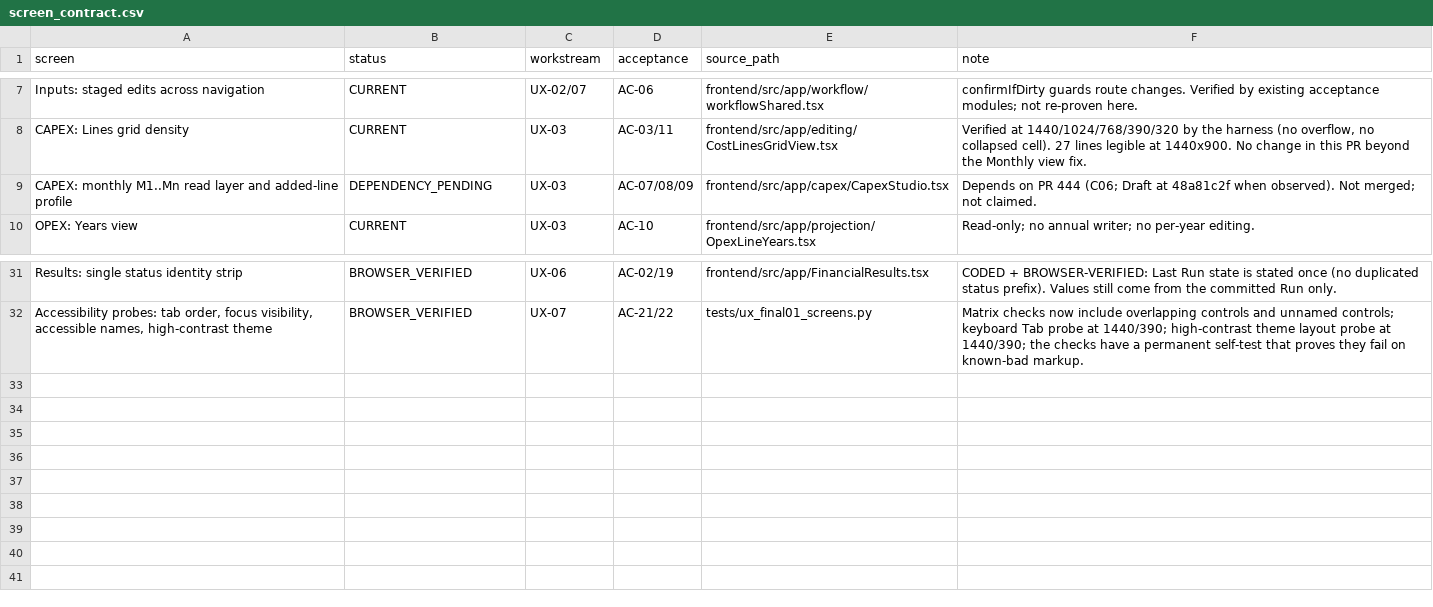
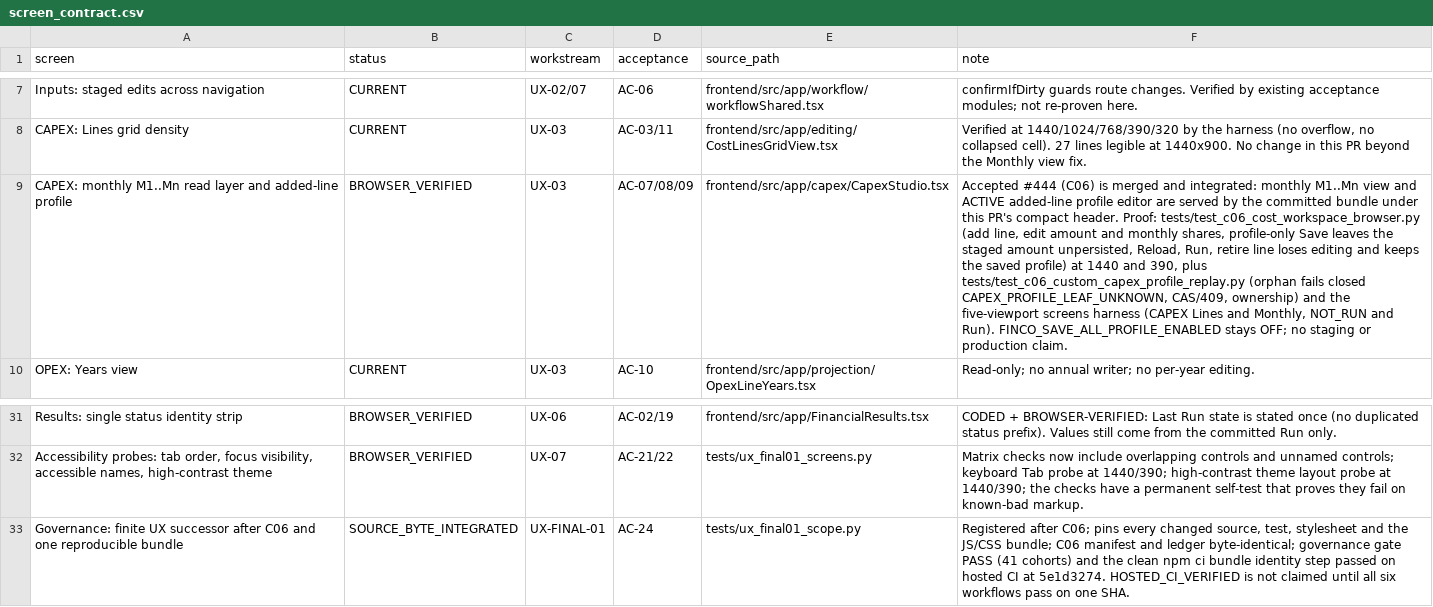
Before and after one commit to Finco-Protocol/FincoProtocol, a CSV file: docs/react_migration/ux_final01/screen_contract.csv, drawn as a sheet; only a part is shown, gaps mark what is left out; the diff names each change by its address in the sheet, - before the commit and + after, or states it on an @@ line.

```diff
--- a/docs/react_migration/ux_final01/screen_contract.csv
+++ b/docs/react_migration/ux_final01/screen_contract.csv
-B9 (status): DEPENDENCY_PENDING
+B9 (status): BROWSER_VERIFIED
-F9 (note): Depends on PR 444 (C06; Draft at 48a81c2f when observed). Not merged; not claimed.
+F9 (note): Accepted #444 (C06) is merged and integrated: monthly M1..Mn view and ACTIVE added-line profile editor are served by the committed bundle under this PR's compact header. Proof: tests/test_c06_cost_workspace_browser.py (add line, edit amount and monthly shares, profile-only Save leaves the staged amount unpersisted, Reload, Run, retire line loses editing and keeps the saved profile) at 1440 and 390, plus tests/test_c06_custom_capex_profile_replay.py (orphan fails closed CAPEX_PROFILE_LEAF_UNKNOWN, CAS/409, ownership) and the five-viewport screens harness (CAPEX Lines and Monthly, NOT_RUN and Run). FINCO_SAVE_ALL_PROFILE_ENABLED stays OFF; no staging or production claim.
+row 33: Governance: finite UX successor after C06 and one reproducible bundle | SOURCE_BYTE_INTEGRATED | UX-FINAL-01 | AC-24 | tests/ux_final01_scope.py | Registered after C06; pins every changed source, test, stylesheet and the JS/CSS bundle; C06 manifest and ledger byte-identical; governance gate PASS (41 cohorts) and the clean npm ci bundle identity step passed on hosted CI at 5e1d3274. HOSTED_CI_VERIFIED is not claimed until all six workflows pass on one SHA.
```
Also changed, not shown: 3 other files.
